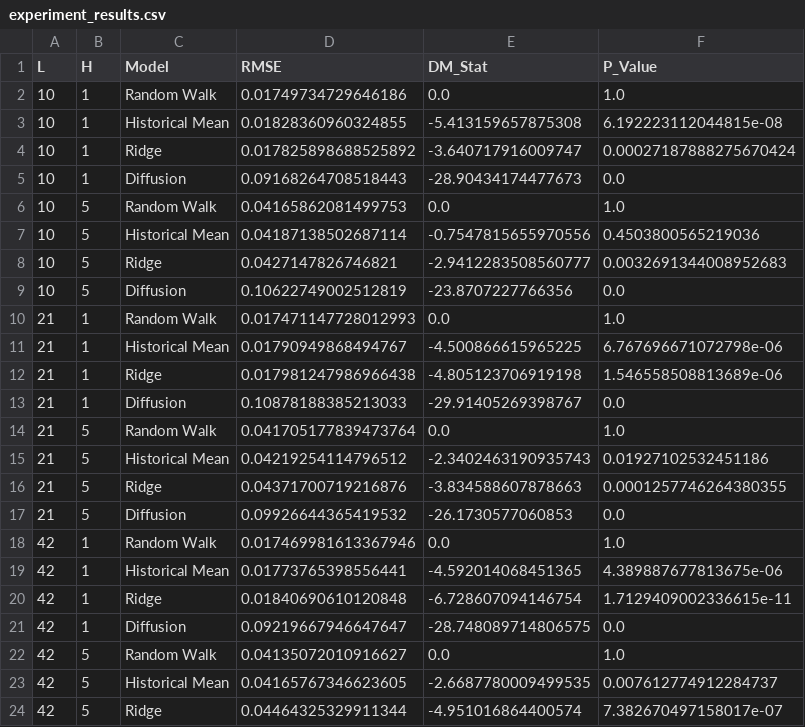
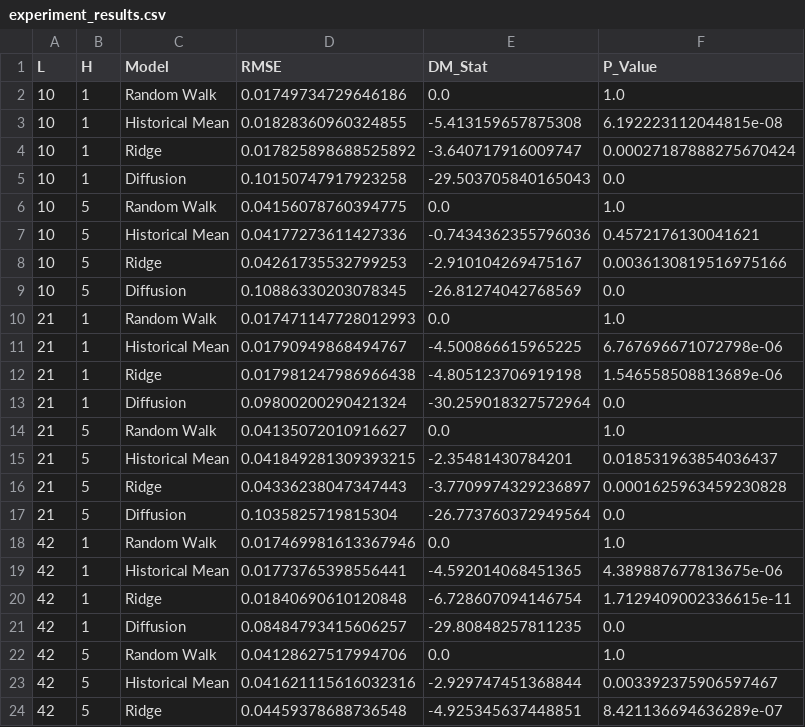
Before and after one commit to eitt/EMH, a CSV file: reports/tables/experiment_results.csv, drawn as a sheet; only a part is shown; the diff covers the shown part only.

Commit message:
feat: modularize research pipeline with unified entrypoint and structured data processing architecture

```diff
--- a/reports/tables/experiment_results.csv
+++ b/reports/tables/experiment_results.csv
@@ -4,7 +4,7 @@ L,H,Model,RMSE,DM_Stat,P_Value
 10,1,Ridge,0.017825898688525892,-3.640717916009747,0.00027187888275670424
-10,1,Diffusion,0.09168264708518443,-28.90434174477673,0.0
-10,5,Random Walk,0.04165862081499753,0.0,1.0
-10,5,Historical Mean,0.04187138502687114,-0.7547815655970556,0.4503800565219036
-10,5,Ridge,0.0427147826746821,-2.9412283508560777,0.0032691344008952683
-10,5,Diffusion,0.10622749002512819,-23.8707227766356,0.0
+10,1,Diffusion,0.10150747917923258,-29.503705840165043,0.0
+10,5,Random Walk,0.04156078760394775,0.0,1.0
+10,5,Historical Mean,0.04177273611427336,-0.7434362355796036,0.4572176130041621
+10,5,Ridge,0.04261735532799253,-2.910104269475167,0.0036130819516975166
+10,5,Diffusion,0.10886330203078345,-26.81274042768569,0.0
 21,1,Random Walk,0.017471147728012993,0.0,1.0
@@ -12,7 +12,7 @@ L,H,Model,RMSE,DM_Stat,P_Value
 21,1,Ridge,0.017981247986966438,-4.805123706919198,1.546558508813689e-06
-21,1,Diffusion,0.10878188385213033,-29.91405269398767,0.0
-21,5,Random Walk,0.041705177839473764,0.0,1.0
-21,5,Historical Mean,0.04219254114796512,-2.3402463190935743,0.01927102532451186
-21,5,Ridge,0.04371700719216876,-3.834588607878663,0.0001257746264380355
-21,5,Diffusion,0.09926644365419532,-26.1730577060853,0.0
+21,1,Diffusion,0.09800200290421324,-30.259018327572964,0.0
+21,5,Random Walk,0.04135072010916627,0.0,1.0
+21,5,Historical Mean,0.041849281309393215,-2.35481430784201,0.018531963854036437
+21,5,Ridge,0.04336238047347443,-3.7709974329236897,0.0001625963459230828
+21,5,Diffusion,0.1035825719815304,-26.773760372949564,0.0
 42,1,Random Walk,0.017469981613367946,0.0,1.0
@@ -20,5 +20,5 @@ L,H,Model,RMSE,DM_Stat,P_Value
 42,1,Ridge,0.01840690610120848,-6.728607094146754,1.7129409002336615e-11
-42,1,Diffusion,0.09219667946647647,-28.748089714806575,0.0
-42,5,Random Walk,0.04135072010916627,0.0,1.0
-42,5,Historical Mean,0.04165767346623605,-2.6687780009499535,0.007612774912284737
-42,5,Ridge,0.04464325329911344,-4.951016864400574,7.382670497158017e-07
+42,1,Diffusion,0.08484793415606257,-29.80848257811235,0.0
+42,5,Random Walk,0.04128627517994706,0.0,1.0
+42,5,Historical Mean,0.041621115616032316,-2.929747451368844,0.003392375906597467
+42,5,Ridge,0.04459378688736548,-4.925345637448851,8.421136694636289e-07
```
Also changed, not shown: 2 edited cells elsewhere in this file, 31 other files.
